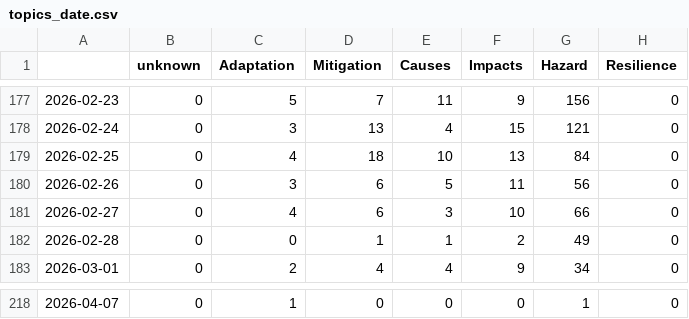
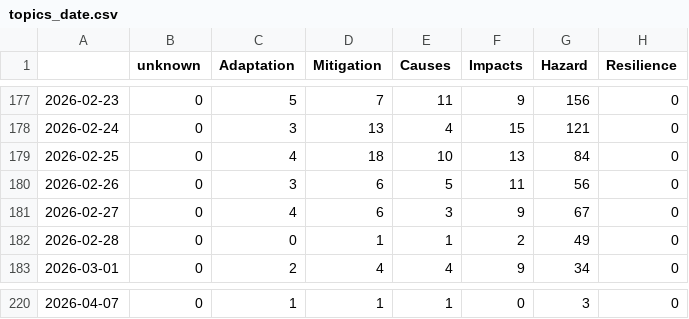
Before and after one commit to ms2329-news/collectionIsComing, a CSV file: csv/topics_date.csv, drawn as a sheet; only a part is shown, gaps mark what is left out; the diff covers the shown part only.

```diff
--- a/csv/topics_date.csv
+++ b/csv/topics_date.csv
@@ -180,3 +180,3 @@
 2026-02-26,0,3,6,5,11,56,0
-2026-02-27,0,4,6,3,10,66,0
+2026-02-27,0,4,6,3,9,67,0
 2026-02-28,0,0,1,1,2,49,0
@@ -218 +220 @@
-2026-04-07,0,1,0,0,0,1,0
+2026-04-07,0,1,1,1,0,3,0
```
Also changed, not shown: 2 added rows and 16 edited cells elsewhere in this file, 5 other files.
